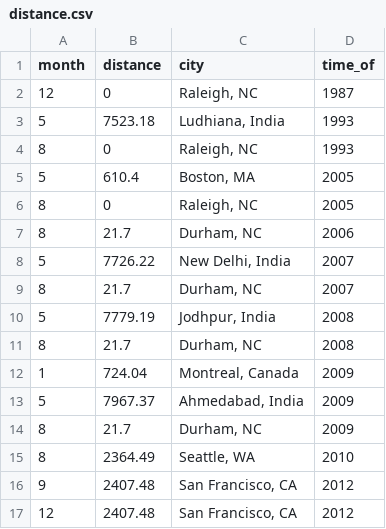
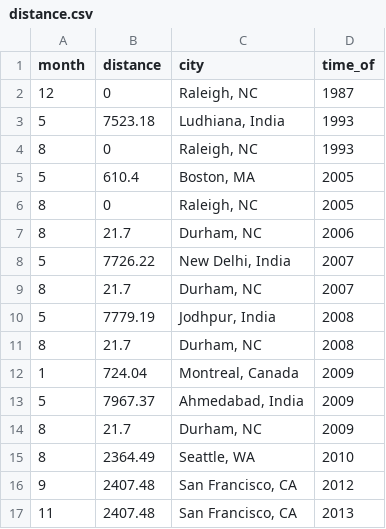
Before and after one commit to jasdeepg/personal_site, a CSV file: templates/distance.csv, drawn as a sheet.

Commit message:
new date

```diff
--- a/templates/distance.csv
+++ b/templates/distance.csv
@@ -16,2 +16,2 @@ month,distance,city,time_of
 9,2407.48,"San Francisco, CA",2012
-12,2407.48,"San Francisco, CA",2012
+11,2407.48,"San Francisco, CA",2013
```
